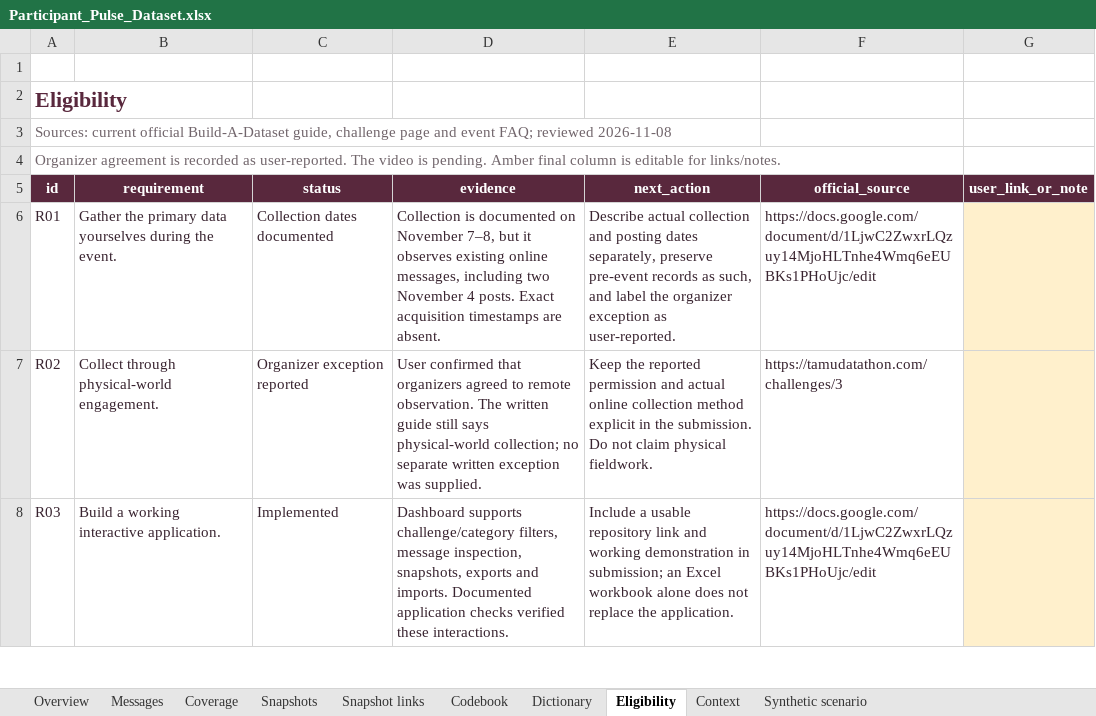
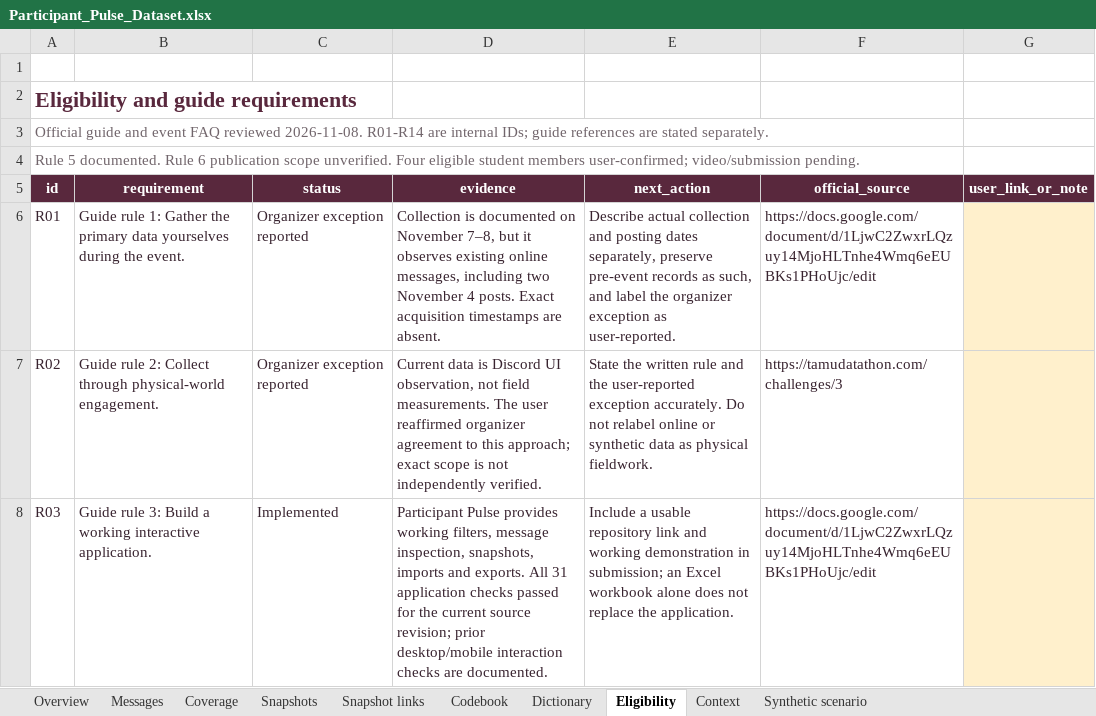
Before and after one commit to vrssubbu/challenge-pulse, an Excel workbook: dataset/Participant_Pulse_Dataset.xlsx, sheet Eligibility, drawn as a sheet; only a part is shown; values as stored, in another font and other column widths than the file's, no borders; conditional formats and table styles not drawn; the diff covers the shown part only; the diff names each change by its address in the sheet, - before the commit and + after, or states it on an @@ line.

Commit message:
Document guide rules 5 and 6 and update eligibility workbook

```diff
--- a/dataset/Participant_Pulse_Dataset.xlsx (sheet Eligibility)
+++ b/dataset/Participant_Pulse_Dataset.xlsx (sheet Eligibility)
-A2: Eligibility
+A2: Eligibility and guide requirements
-A3: Sources: current official Build-A-Dataset guide, challenge page and event FAQ; reviewed 2026-11-08
+A3: Official guide and event FAQ reviewed 2026-11-08. R01-R14 are internal IDs; guide references are stated separately.
-A4: Organizer agreement is recorded as user-reported. The video is pending. Amber final column is editable for links/notes.
+A4: Rule 5 documented. Rule 6 publication scope unverified. Four eligible student members user-confirmed; video/submission pending.
-B6: Gather the…
+B6: Guide rule 1: Gather the…
-C6: Collection dates documented
+C6: Organizer exception reported
-B7: Collect through…
+B7: Guide rule 2: Collect through…
-D7: User confirmed that organizers agreed to remote observation. The written guide still says physical-world collection; no separate written exception was supplied.
+D7: Current data is Discord UI observation, not field measurements. The user reaffirmed organizer agreement to this approach; exact scope is not independently verified.
-E7: Keep the reported permission and actual online collection method explicit in the submission. Do not claim physical fieldwork.
+E7: State the written rule and the user-reported exception accurately. Do not relabel online or synthetic data as physical fieldwork.
-B8: Build a…
+B8: Guide rule 3: Build a…
-D8: Dashboard supports challenge/category filters, message inspection, snapshots, exports and imports. Documented application checks verified these interactions.
+D8: Participant Pulse provides working filters, message inspection, snapshots, imports and exports. All 31 application checks passed for the current source revision; prior desktop/mobile interaction checks are documented.
```
Also changed, not shown: 16 added rows and 37 edited cells elsewhere in this sheet, sheet Overview, 7 other files.
